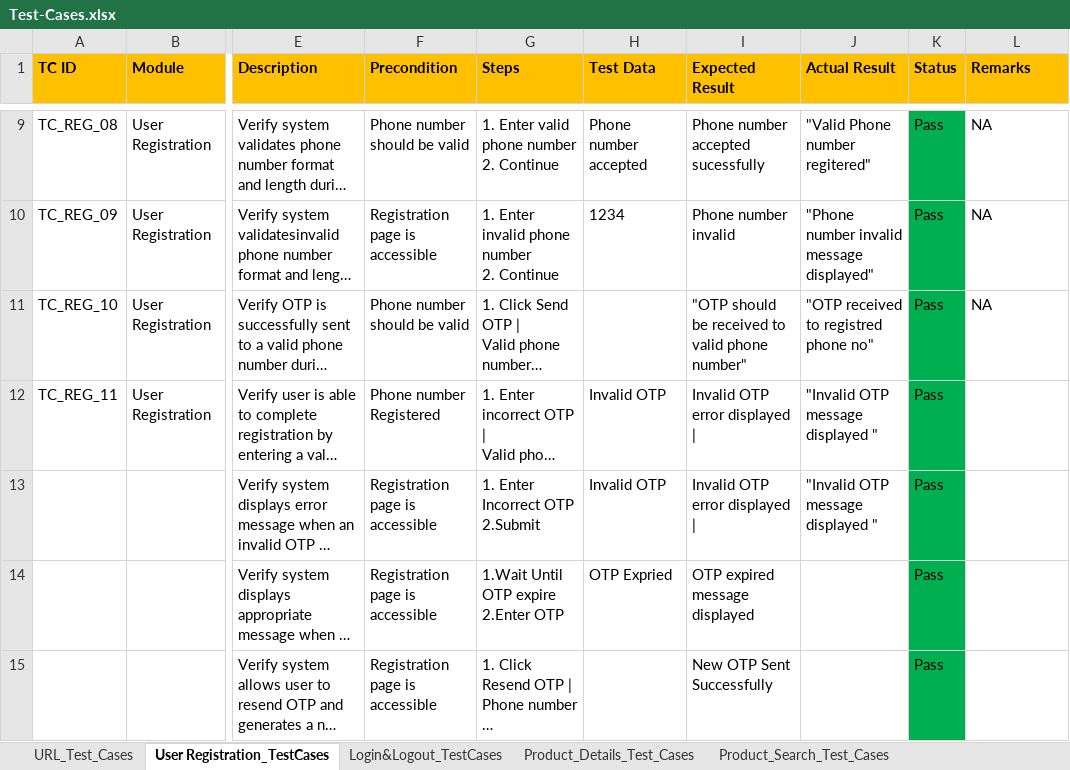
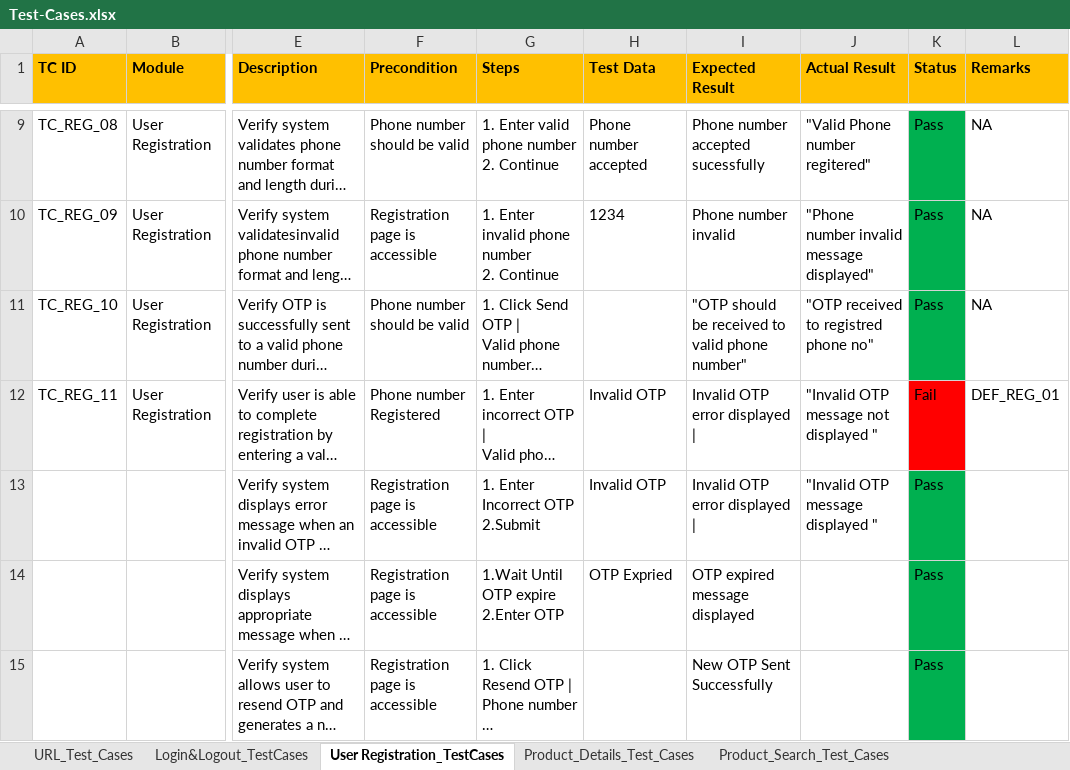
Before and after one commit to anithakoppad22/Manual-Testing-E-commerce, an Excel workbook: Test-Cases.xlsx, sheet User Registration_TestCases, drawn as a sheet; only a part is shown, gaps mark what is left out; long unchanged cells end in …; values as stored, in another font and other column widths than the file's, no borders; ↵ is a line break in a cell; the diff names each change by its address in the sheet, - before the commit and + after, or states it on an @@ line.

```diff
--- a/Test-Cases.xlsx (sheet User Registration_TestCases)
+++ b/Test-Cases.xlsx (sheet User Registration_TestCases)
@@ sheet tab order changed: URL_Test_Cases | Login&Logout_TestCases | User Registration_TestCases | Product_Details_Test_Cases | Product_Search_Test_Cases @@
-J12 (Actual Result): "Invalid OTP ↵ message displayed "
+J12 (Actual Result): "Invalid OTP ↵ message not displayed "
-K12 (Status): Pass
+K12 (Status): Fail
-K12 fill: #00B050
+K12 fill: #FF0000
-L12 (Remarks): (empty)
+L12 (Remarks): DEF_REG_01
```
Also changed, not shown: sheet Non-Functional_Test_Cases, sheet Login&Logout_TestCases, sheet Product_Search_Test_Cases, sheet Add_to_cart_Test_Cases, sheet Product_Details_Test_Cases, RTM_All_Modules.xlsx, 1 other file.
